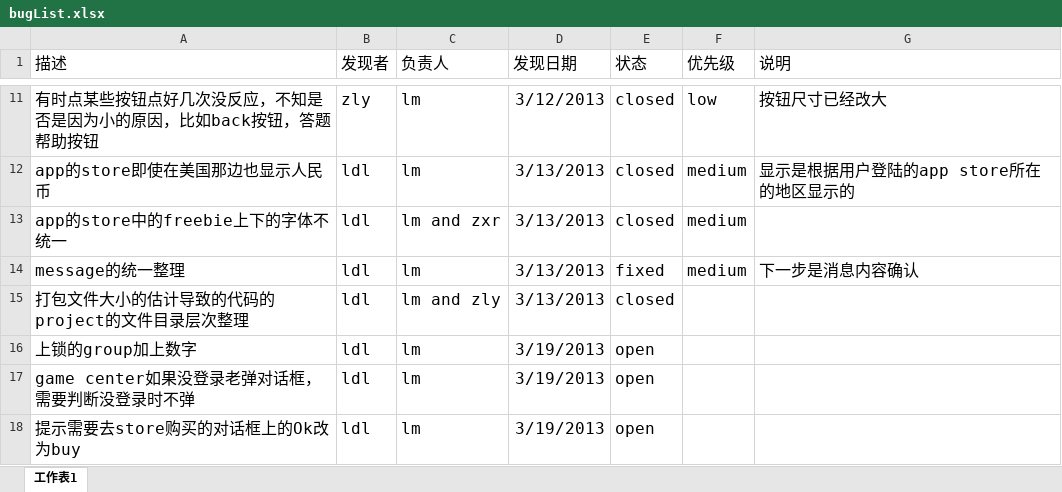
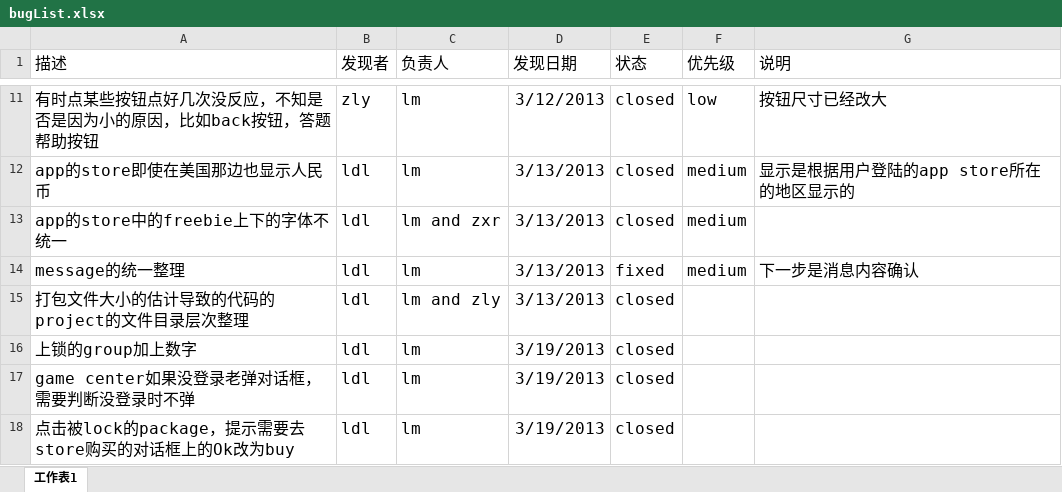
Before and after one commit to zlyysf/quiz, an Excel workbook: iphone/bugList.xlsx, sheet 工作表1, drawn as a sheet; only a part is shown, gaps mark what is left out; values as stored, in another font and other column widths than the file's, no borders; the diff names each change by its address in the sheet, - before the commit and + after, or states it on an @@ line.

Commit message:
updated bugs state

```diff
--- a/iphone/bugList.xlsx (sheet 工作表1)
+++ b/iphone/bugList.xlsx (sheet 工作表1)
-E16:E18 (状态): open
+E16:E18 (状态): closed
-A18 (描述): 提示需要去store购买的对话框上的Ok改为buy
+A18 (描述): 点击被lock的package，提示需要去store购买的对话框上的Ok改为buy
```
